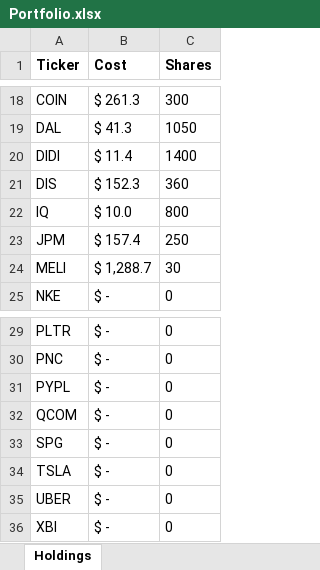
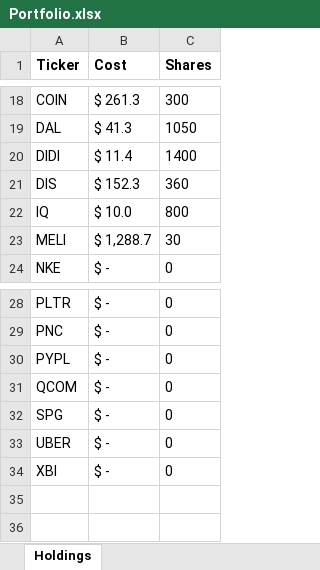
Before and after one commit to dvanjani24/dv-options-income-analyzer, an Excel workbook: Portfolio.xlsx, sheet Holdings, drawn as a sheet; only a part is shown, gaps mark what is left out; values as stored, in another font and other column widths than the file's, no borders; the diff names each change by its address in the sheet, - before the commit and + after, or states it on an @@ line.

Commit message:
Update Portfolio.xlsx

```diff
--- a/Portfolio.xlsx (sheet Holdings)
+++ b/Portfolio.xlsx (sheet Holdings)
-row 23: JPM | $ 157.4 | 250
-row 34: TSLA | $ - | 0
```
